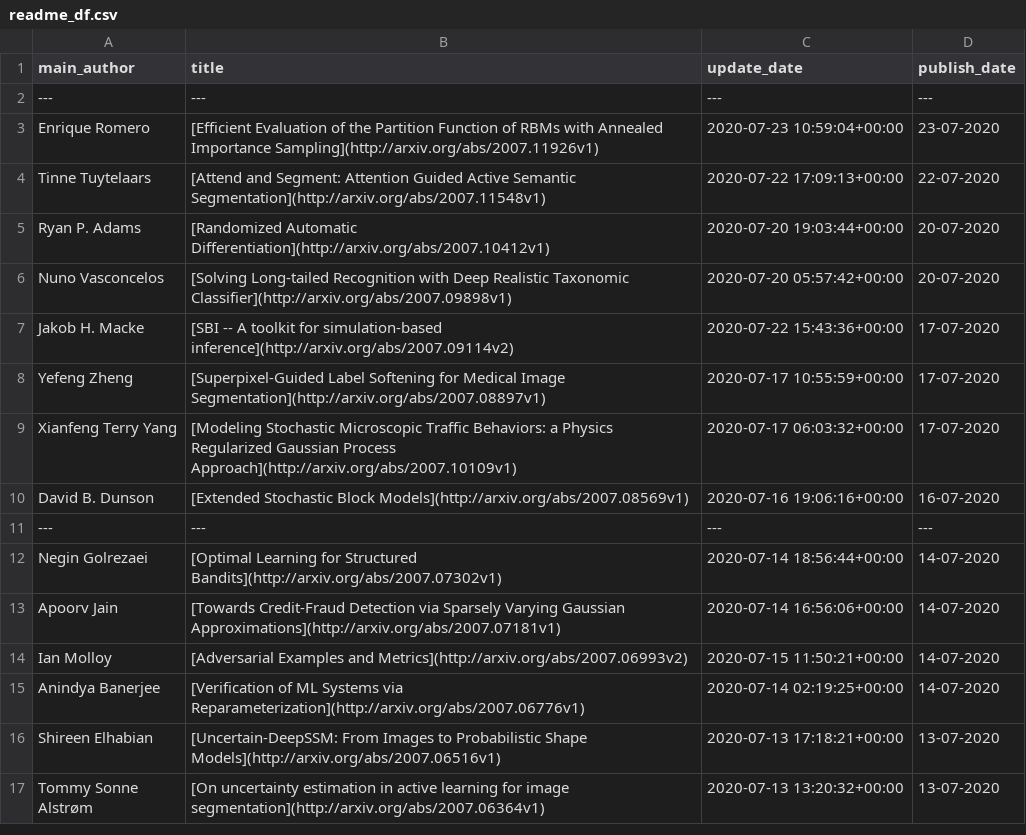
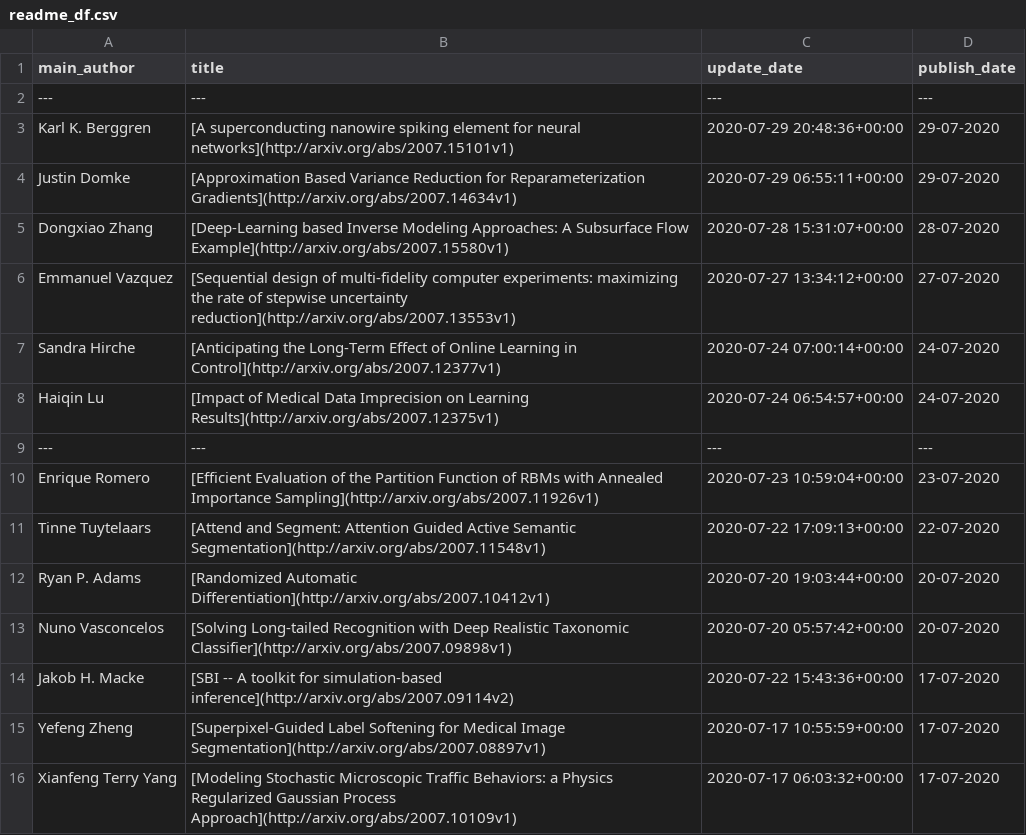
Before and after one commit to egstatsml/arxivsearch, a CSV file: mcmc/readme_df.csv, drawn as a sheet; only a part is shown; the shorter side is filled out with more unchanged rows.

```diff
--- a/mcmc/readme_df.csv
+++ b/mcmc/readme_df.csv
@@ -2,2 +2,9 @@ main_author|title|update_date|publish_date
 ---|---|---|---
+Karl K. Berggren|[A superconducting nanowire spiking element for neural networks](http://arxiv.org/abs/2007.15101v1)|2020-07-29 20:48:36+00:00|29-07-2020
+Justin Domke|[Approximation Based Variance Reduction for Reparameterization Gradients](http://arxiv.org/abs/2007.14634v1)|2020-07-29 06:55:11+00:00|29-07-2020
+Dongxiao Zhang|[Deep-Learning based Inverse Modeling Approaches: A Subsurface Flow   Example](http://arxiv.org/abs/2007.15580v1)|2020-07-28 15:31:07+00:00|28-07-2020
+Emmanuel Vazquez|[Sequential design of multi-fidelity computer experiments: maximizing the   rate of stepwise uncertainty reduction](http://arxiv.org/abs/2007.13553v1)|2020-07-27 13:34:12+00:00|27-07-2020
+Sandra Hirche|[Anticipating the Long-Term Effect of Online Learning in Control](http://arxiv.org/abs/2007.12377v1)|2020-07-24 07:00:14+00:00|24-07-2020
+Haiqin Lu|[Impact of Medical Data Imprecision on Learning Results](http://arxiv.org/abs/2007.12375v1)|2020-07-24 06:54:57+00:00|24-07-2020
+---|---|---|---
 Enrique Romero|[Efficient Evaluation of the Partition Function of RBMs with Annealed   Importance Sampling](http://arxiv.org/abs/2007.11926v1)|2020-07-23 10:59:04+00:00|23-07-2020
```
Also changed, not shown: mcmc/new_df.csv, 5 other files.
